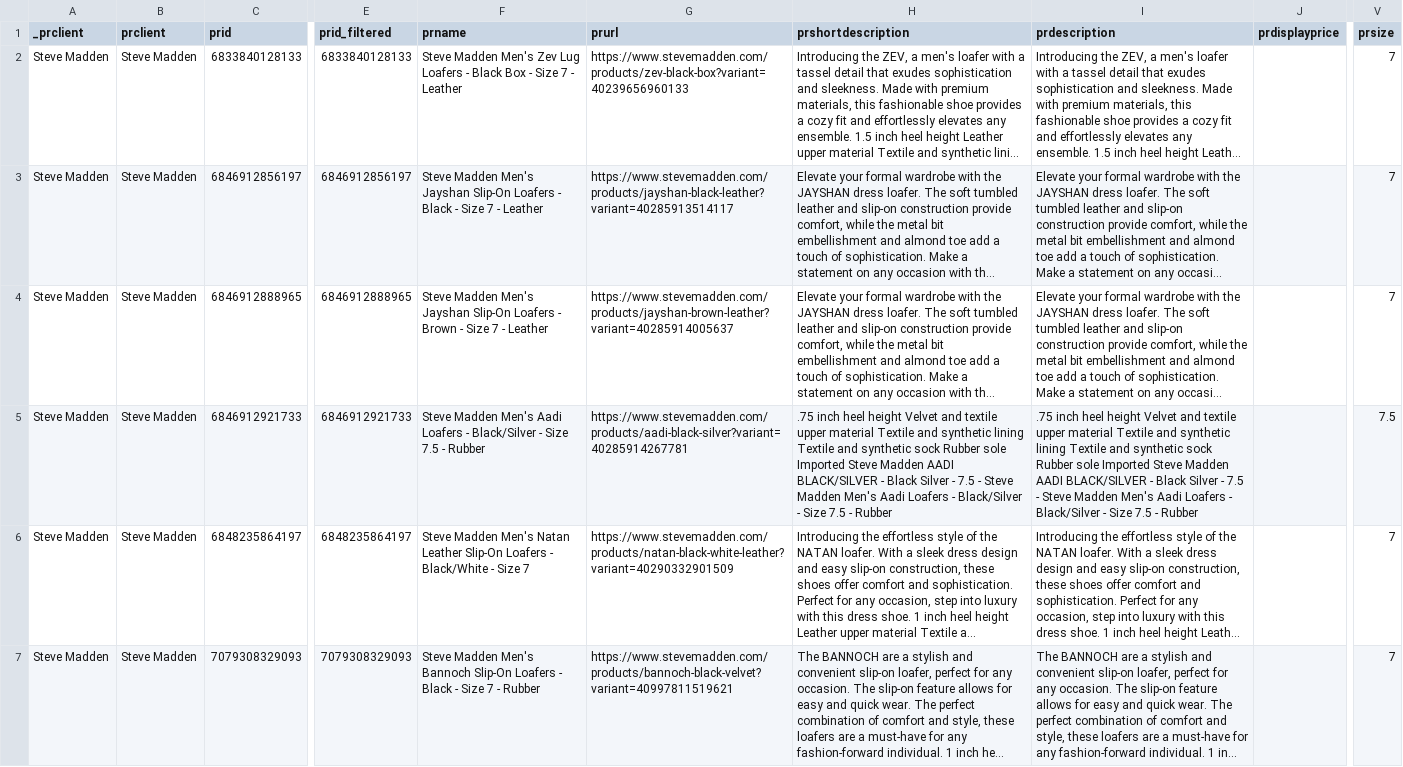
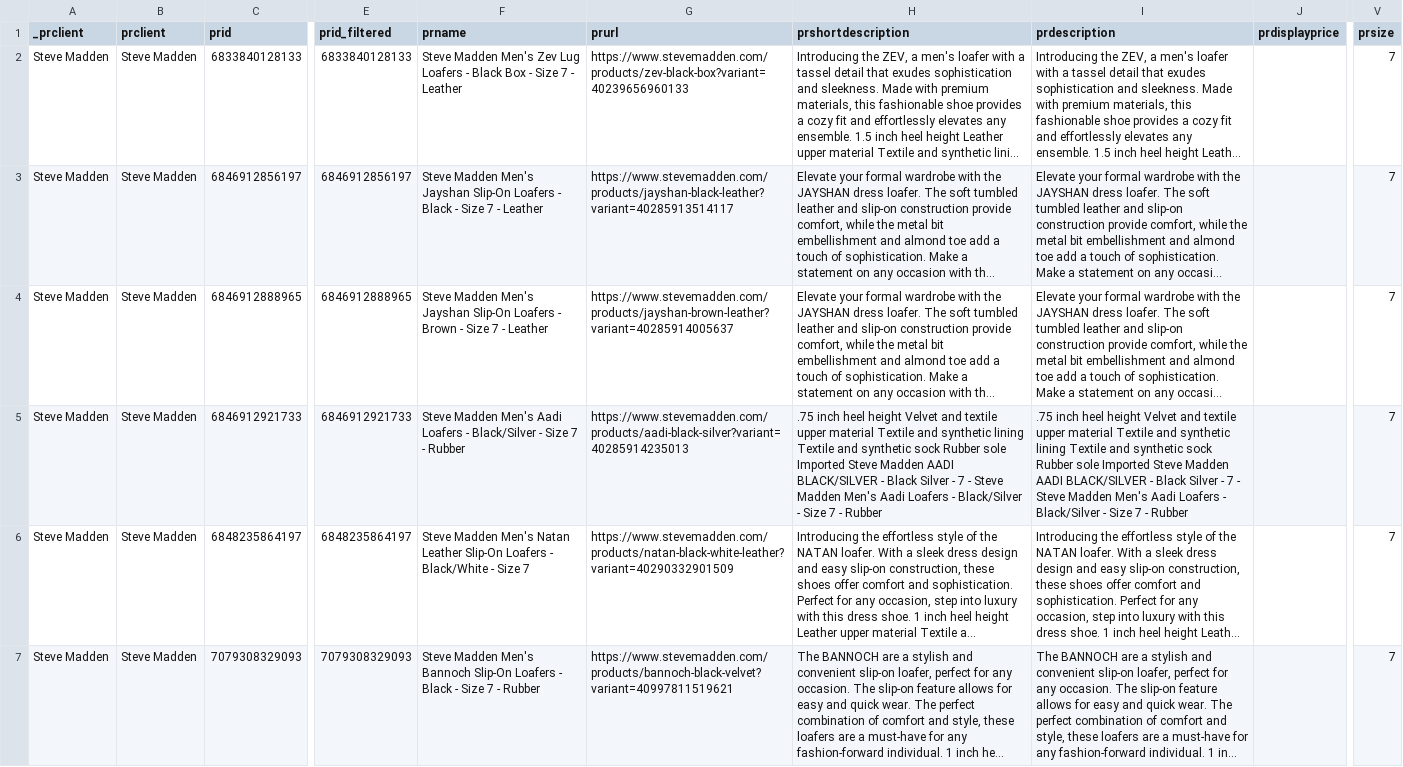
Before and after one commit to IssyKellyBA/byatlas-feed-hosting, a CSV file: output/steve-madden-mw-loafers-us.csv, drawn as a sheet; only a part is shown, gaps mark what is left out; long unchanged cells end in …; the diff names each change by its address in the sheet, - before the commit and + after, or states it on an @@ line.

Commit message:
Update steve-madden-mw-loafers-us.csv

```diff
--- a/output/steve-madden-mw-loafers-us.csv
+++ b/output/steve-madden-mw-loafers-us.csv
-F5 (prname): …- Size 7.5 - Rubber
+F5 (prname): …- Size 7 - Rubber
-G5 (prurl): https://www.stevemadden.com/products/aadi-black-silver?variant=40285914267781
+G5 (prurl): https://www.stevemadden.com/products/aadi-black-silver?variant=40285914235013
-H5 (prshortdescription): …Silver - 7.5 - Steve Madden Men's Aadi Loafers - Black/Silver - Size 7.5 - Rubber
+H5 (prshortdescription): …Silver - 7 - Steve Madden Men's Aadi Loafers - Black/Silver - Size 7 - Rubber
-I5 (prdescription): …Silver - 7.5 - Steve Madden Men's Aadi Loafers - Black/Silver - Size 7.5 - Rubber
+I5 (prdescription): …Silver - 7 - Steve Madden Men's Aadi Loafers - Black/Silver - Size 7 - Rubber
-V5 (prsize): 7.5
+V5 (prsize): 7
```
